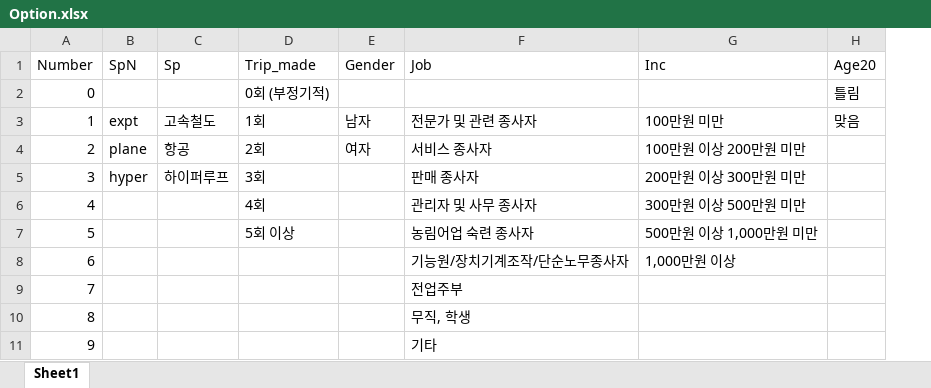
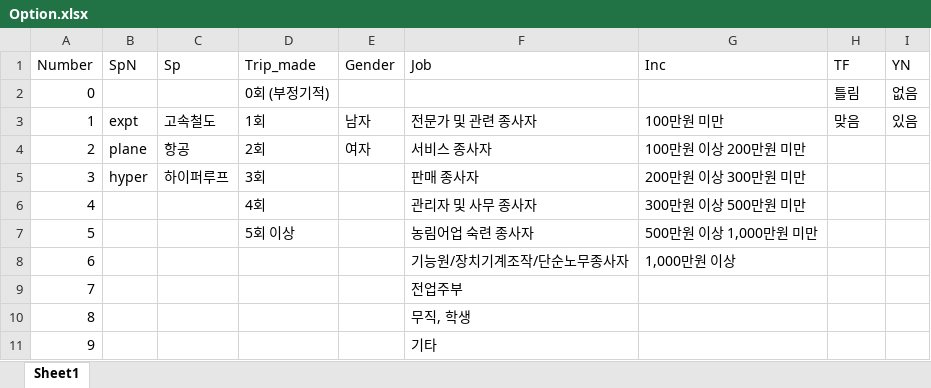
Before and after one commit to 4Urban/FinalCapstoneTheAnalysis, an Excel workbook: Option.xlsx, sheet Sheet1, drawn as a sheet; values as stored, in another font and other column widths than the file's, no borders; the diff names each change by its address in the sheet, - before the commit and + after, or states it on an @@ line.

```diff
--- a/Option.xlsx (sheet Sheet1)
+++ b/Option.xlsx (sheet Sheet1)
+column I (YN), rows 2-3: 없음 | 있음
-H1: Age20
+H1: TF
```
Also changed, not shown: 3 other files.
